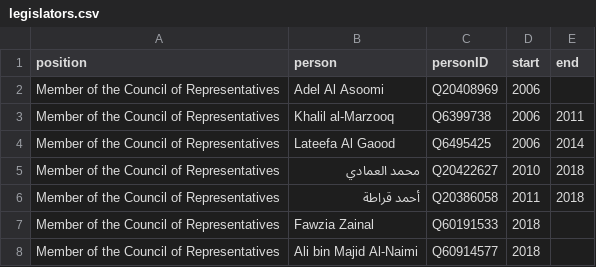
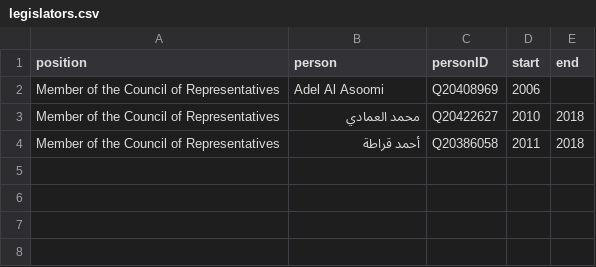
Before and after one commit to every-politician-scrapers/bahrain, a CSV file: html/legislators.csv, drawn as a sheet; the diff names each change by its address in the sheet, - before the commit and + after, or states it on an @@ line.

```diff
--- a/html/legislators.csv
+++ b/html/legislators.csv
-row 3: Member of the Council of Representatives | Khalil al-Marzooq | Q6399738 | 2006 | 2011
-row 4: Member of the Council of Representatives | Lateefa Al Gaood | Q6495425 | 2006 | 2014
-row 7: Member of the Council of Representatives | Fawzia Zainal | Q60191533 | 2018
-row 8: Member of the Council of Representatives | Ali bin Majid Al-Naimi | Q60914577 | 2018
```
Also changed, not shown: html/bio.csv, html/current.csv, 6 other files.
